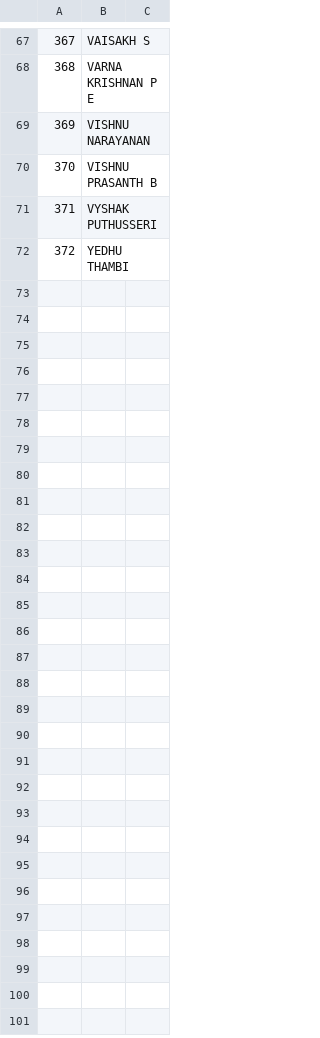
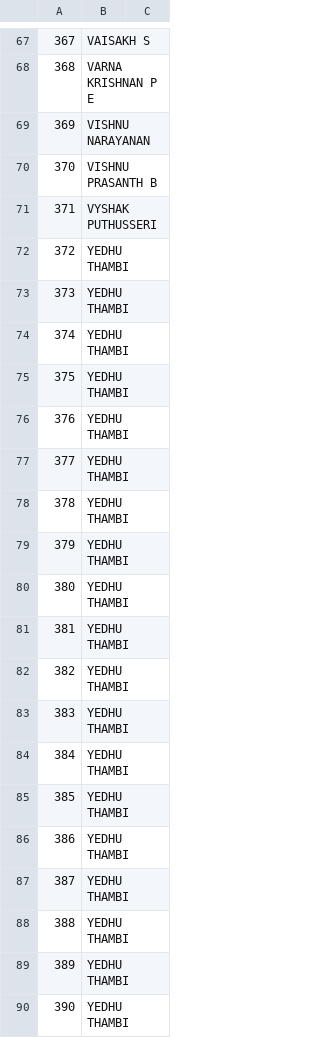
Before and after one commit to puthusseri/CollegeStuffs, a CSV file: s4/linux/28-2-2019/s3.csv, drawn as a sheet; only a part is shown, gaps mark what is left out; the diff names each change by its address in the sheet, - before the commit and + after, or states it on an @@ line.

```diff
--- a/s4/linux/28-2-2019/s3.csv
+++ b/s4/linux/28-2-2019/s3.csv
+row 73: 373 | YEDHU THAMBI
+row 74: 374 | YEDHU THAMBI
+row 75: 375 | YEDHU THAMBI
+row 76: 376 | YEDHU THAMBI
+row 77: 377 | YEDHU THAMBI
+row 78: 378 | YEDHU THAMBI
+row 79: 379 | YEDHU THAMBI
+row 80: 380 | YEDHU THAMBI
+row 81: 381 | YEDHU THAMBI
+row 82: 382 | YEDHU THAMBI
+row 83: 383 | YEDHU THAMBI
+row 84: 384 | YEDHU THAMBI
+row 85: 385 | YEDHU THAMBI
+row 86: 386 | YEDHU THAMBI
+row 87: 387 | YEDHU THAMBI
+row 88: 388 | YEDHU THAMBI
+row 89: 389 | YEDHU THAMBI
+row 90: 390 | YEDHU THAMBI
```
Also changed, not shown: s4/linux/28-2-2019/s1.csv, 3 other files.
